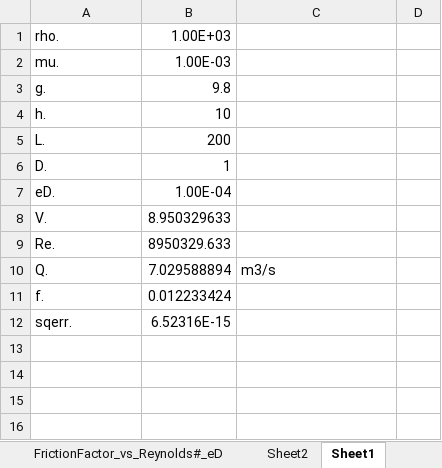
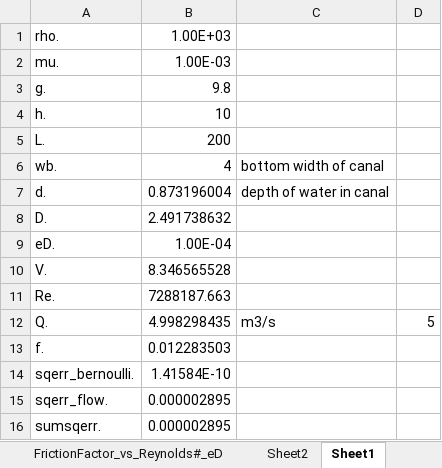
Before and after one commit to chetools/CVE2005_Spring2025, an Excel workbook: PipeFlow.xlsm, sheet Sheet1, drawn as a sheet; values as stored, in another font and other column widths than the file's, no borders; removed rows and columns are numbered as before the commit, all else as after; the diff names each change by its address in the sheet, - before the commit and + after, or states it on an @@ line.

Commit message:
Add files via upload

```diff
--- a/PipeFlow.xlsm (sheet Sheet1)
+++ b/PipeFlow.xlsm (sheet Sheet1)
+row 6: wb. | 4 | bottom width of canal
+row 7: d. | 0.873196004 | depth of water in canal
-B8: 1
+B8: 2.491738632
-B10: 8.950329633
+B10: 8.346565528
-B11: 8950329.633
+B11: 7288187.663
-B12: 7.029588894
+B12: 4.998298435
-D12: (empty)
+D12: 5
-B13: 0.012233424
+B13: 0.012283503
-row 12: sqerr. | 6.52316E-15
+row 14: sqerr_bernoulli. | 1.41584E-10
+row 15: sqerr_flow. | 0.000002895
+row 16: sumsqerr. | 0.000002895
```
